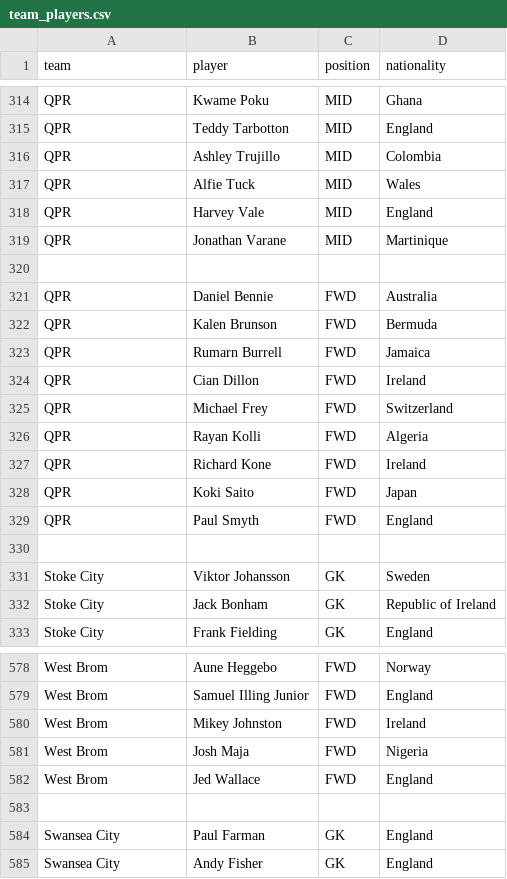
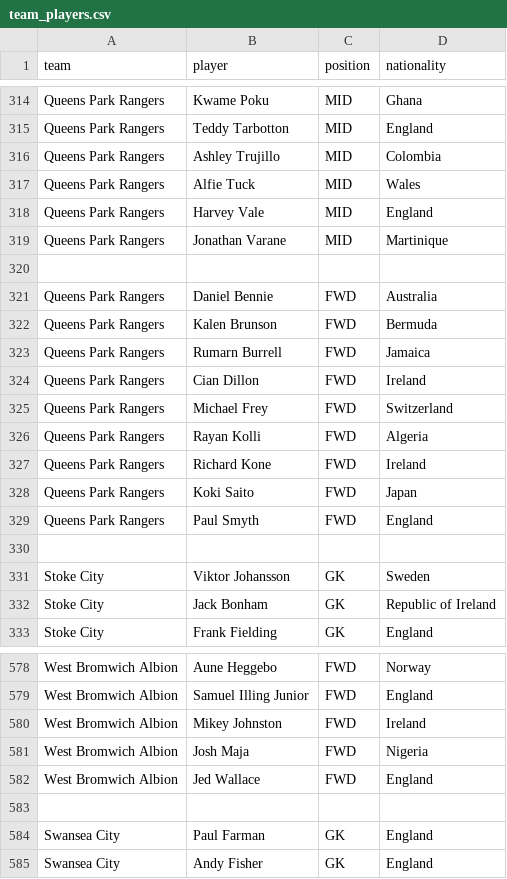
Before and after one commit to danke9921-pixel/EFLChampionshipExplorer, a CSV file: data/team_players.csv, drawn as a sheet; only a part is shown, gaps mark what is left out; the diff covers the shown part only; the diff names each change by its address in the sheet, - before the commit and + after, or states it on an @@ line.

```diff
--- a/data/team_players.csv
+++ b/data/team_players.csv
-A314:A319 (team): QPR
+A314:A319 (team): Queens Park Rangers
-A321:A329 (team): QPR
+A321:A329 (team): Queens Park Rangers
-A578:A582 (team): West Brom
+A578:A582 (team): West Bromwich Albion
```
Also changed, not shown: 49 edited cells elsewhere in this file, data/Matches.csv, data/Teams.csv, 6 other files.
